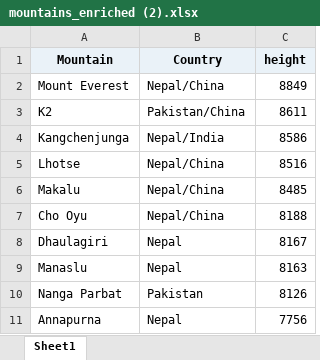
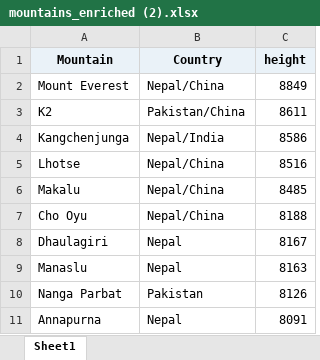
Before and after one commit to goitstudent123/llm-gen, an Excel workbook: mountains_enriched (2).xlsx, sheet Sheet1, drawn as a sheet; values as stored, in another font and other column widths than the file's, no borders; the diff names each change by its address in the sheet, - before the commit and + after, or states it on an @@ line.

```diff
--- a/mountains_enriched (2).xlsx (sheet Sheet1)
+++ b/mountains_enriched (2).xlsx (sheet Sheet1)
-C11 (height): 7756
+C11 (height): 8091
```
Also changed, not shown: capitals_enriched (2).xlsx.
